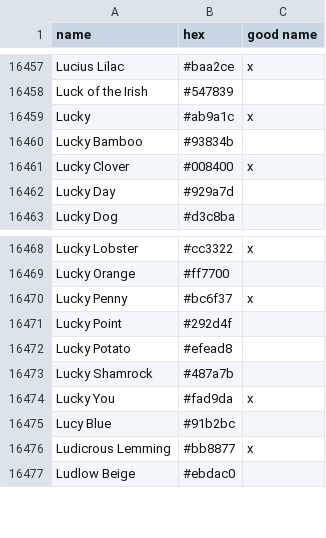
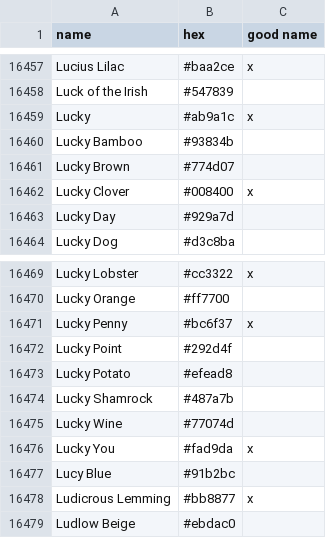
Before and after one commit to meodai/color-names, a CSV file: src/colornames.csv, drawn as a sheet; only a part is shown, gaps mark what is left out; the diff names each change by its address in the sheet, - before the commit and + after, or states it on an @@ line.

Commit message:
Add new color names 'Lucky Brown' and 'Lucky Wine' (#286)
The qualifier refers to the hex codes of the RGB components:

0x77
0x4d = 77
0x07 = 7

```diff
--- a/src/colornames.csv
+++ b/src/colornames.csv
+row 16461: Lucky Brown | #774d07
+row 16475: Lucky Wine | #77074d
```
